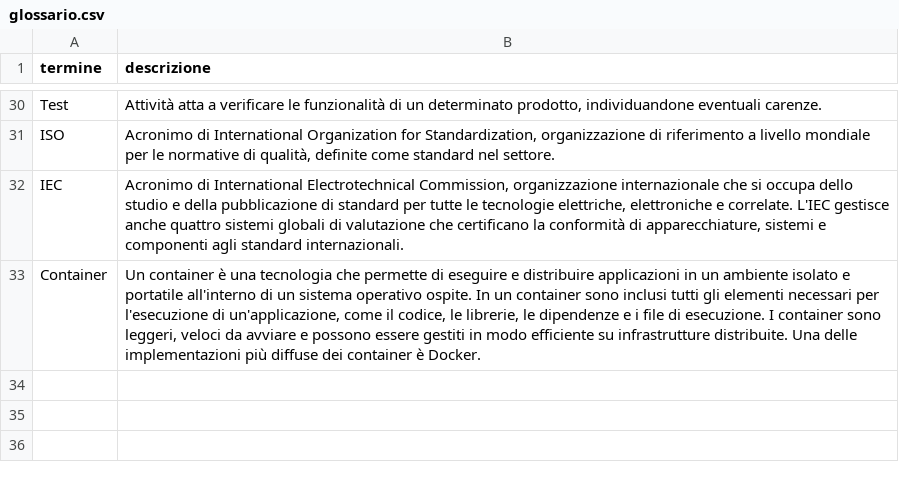
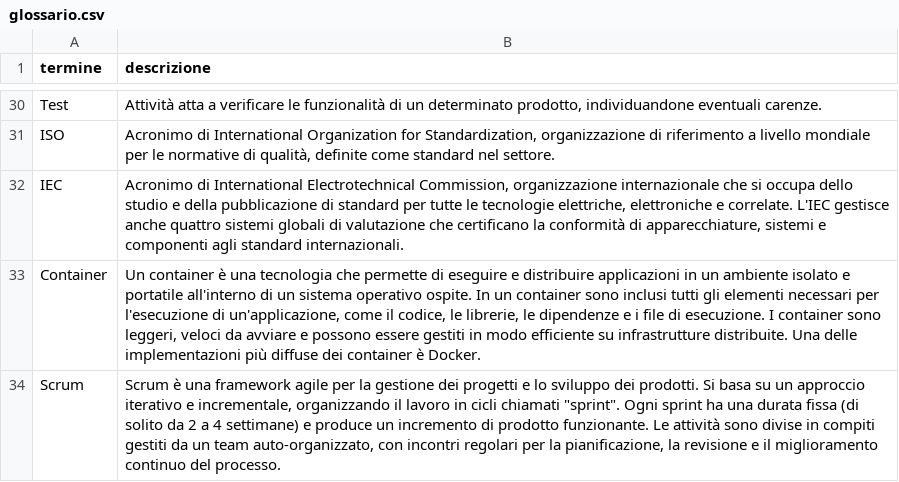
Before and after one commit to NaN1fy/docs, a CSV file: documents/RTB/interni/glossario.csv, drawn as a sheet; only a part is shown, gaps mark what is left out; the diff names each change by its address in the sheet, - before the commit and + after, or states it on an @@ line.

Commit message:
Update glossario.csv

```diff
--- a/documents/RTB/interni/glossario.csv
+++ b/documents/RTB/interni/glossario.csv
+row 34: Scrum | Scrum è una framework agile per la gestione dei progetti e lo sviluppo dei prodotti. Si basa su un approccio iterativo e incrementale, organizzando il lavoro in cicli chiamati "sprint". Ogni sprint ha una durata fissa (di solito da 2 a 4 settimane) e produce un incremento di prodotto funzionante. Le attività sono divise in compiti gestiti da un team auto-organizzato, con incontri regolari per la pianificazione, la revisione e il miglioramento continuo del processo.
```
